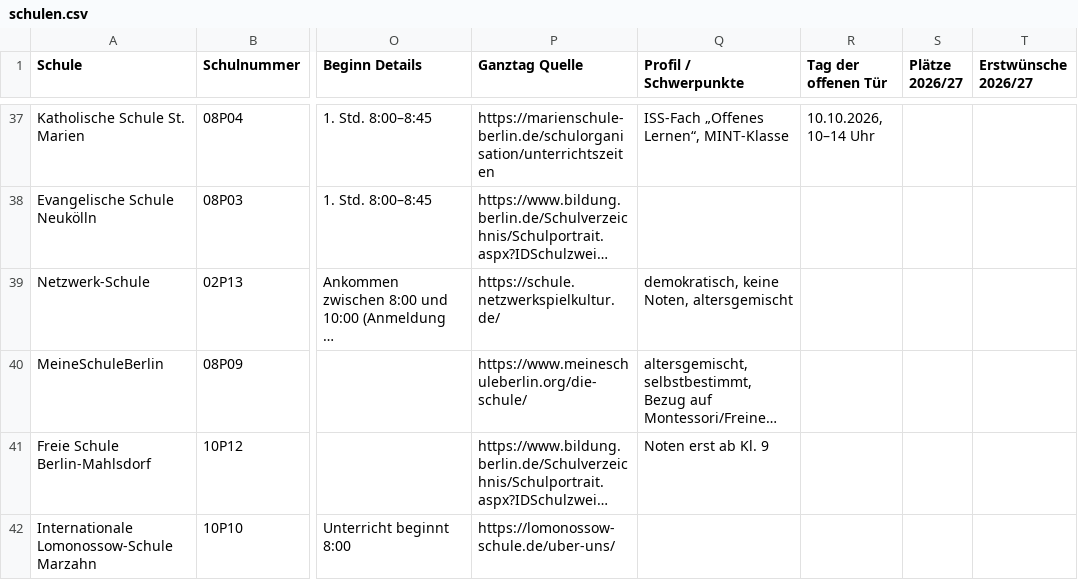
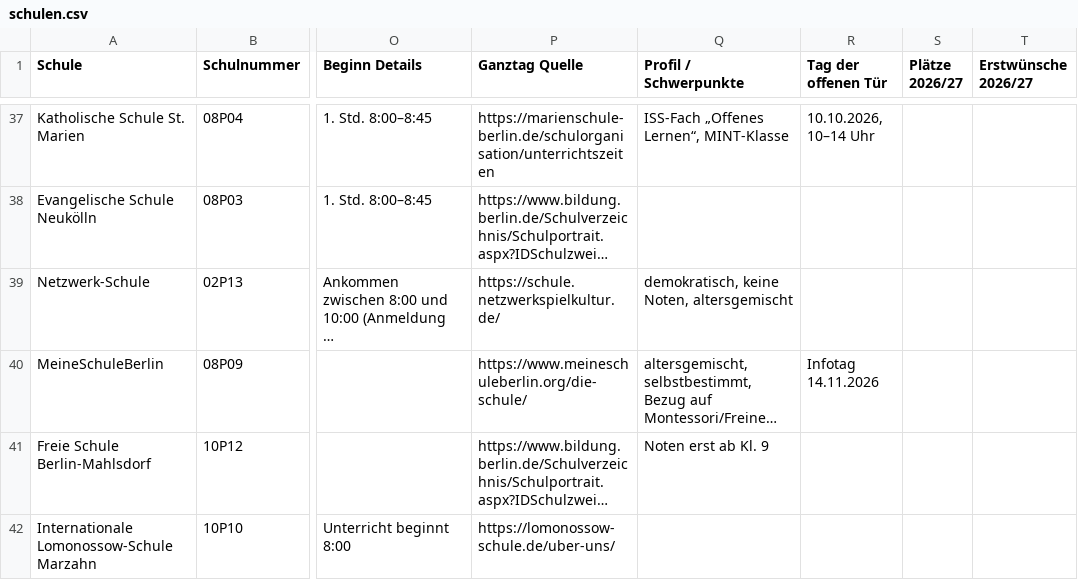
Before and after one commit to ungemeinfein/schulkarte, a CSV file: data/schulen.csv, drawn as a sheet; only a part is shown, gaps mark what is left out; long unchanged cells end in …; the diff names each change by its address in the sheet, - before the commit and + after, or states it on an @@ line.

```diff
--- a/data/schulen.csv
+++ b/data/schulen.csv
-R40 (Tag der offenen Tür): (empty)
+R40 (Tag der offenen Tür): Infotag 14.11.2026
```
Also changed, not shown: 2 other files.
